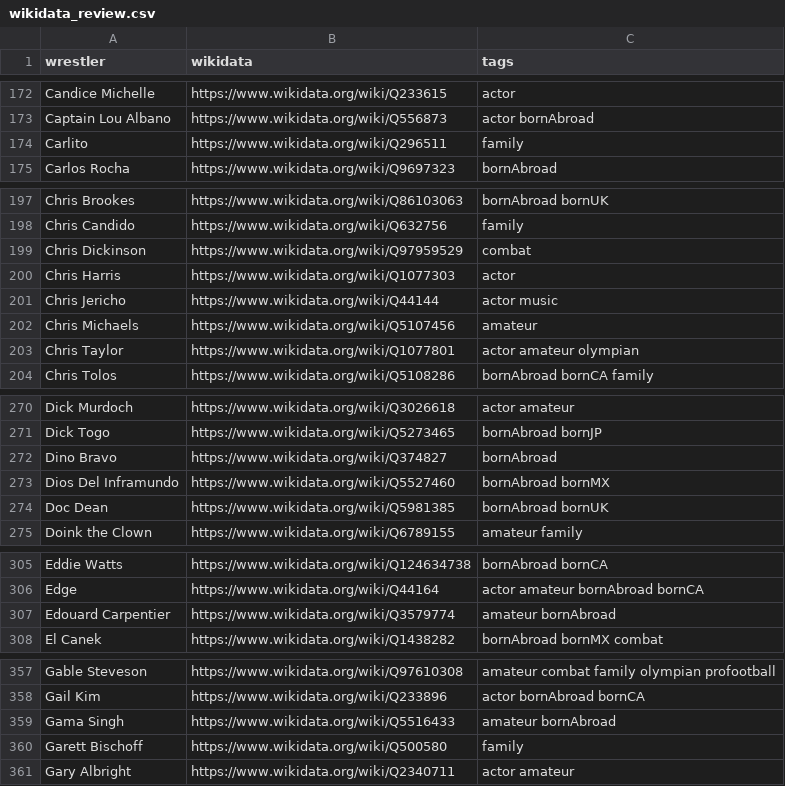
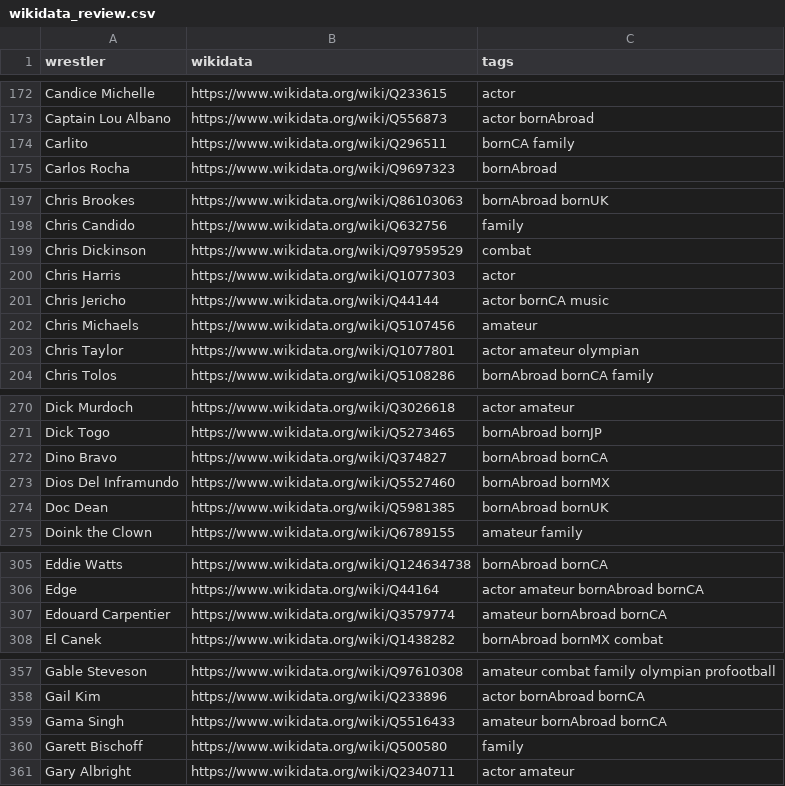
Before and after one commit to beardednotary/the-push, a CSV file: data/generated/wikidata_review.csv, drawn as a sheet; only a part is shown, gaps mark what is left out; the diff covers the shown part only.

```diff
--- a/data/generated/wikidata_review.csv
+++ b/data/generated/wikidata_review.csv
@@ -173,3 +173,3 @@ Candice Michelle,https://www.wikidata.org/wiki/Q233615,actor
 Captain Lou Albano,https://www.wikidata.org/wiki/Q556873,actor bornAbroad
-Carlito,https://www.wikidata.org/wiki/Q296511,family
+Carlito,https://www.wikidata.org/wiki/Q296511,bornCA family
 Carlos Rocha,https://www.wikidata.org/wiki/Q9697323,bornAbroad
@@ -200,3 +200,3 @@ Chris Dickinson,https://www.wikidata.org/wiki/Q97959529,combat
 Chris Harris,https://www.wikidata.org/wiki/Q1077303,actor
-Chris Jericho,https://www.wikidata.org/wiki/Q44144,actor music
+Chris Jericho,https://www.wikidata.org/wiki/Q44144,actor bornCA music
 Chris Michaels,https://www.wikidata.org/wiki/Q5107456,amateur
@@ -271,3 +271,3 @@ Dick Murdoch,https://www.wikidata.org/wiki/Q3026618,actor amateur
 Dick Togo,https://www.wikidata.org/wiki/Q5273465,bornAbroad bornJP
-Dino Bravo,https://www.wikidata.org/wiki/Q374827,bornAbroad
+Dino Bravo,https://www.wikidata.org/wiki/Q374827,bornAbroad bornCA
 Dios Del Inframundo,https://www.wikidata.org/wiki/Q5527460,bornAbroad bornMX
@@ -306,3 +306,3 @@ Eddie Watts,https://www.wikidata.org/wiki/Q124634738,bornAbroad bornCA
 Edge,https://www.wikidata.org/wiki/Q44164,actor amateur bornAbroad bornCA
-Edouard Carpentier,https://www.wikidata.org/wiki/Q3579774,amateur bornAbroad
+Edouard Carpentier,https://www.wikidata.org/wiki/Q3579774,amateur bornAbroad bornCA
 El Canek,https://www.wikidata.org/wiki/Q1438282,bornAbroad bornMX combat
@@ -358,3 +358,3 @@ Gable Steveson,https://www.wikidata.org/wiki/Q97610308,amateur combat family oly
 Gail Kim,https://www.wikidata.org/wiki/Q233896,actor bornAbroad bornCA
-Gama Singh,https://www.wikidata.org/wiki/Q5516433,amateur bornAbroad
+Gama Singh,https://www.wikidata.org/wiki/Q5516433,amateur bornAbroad bornCA
 Garett Bischoff,https://www.wikidata.org/wiki/Q500580,family
```
Also changed, not shown: 1 added row and 13 edited cells elsewhere in this file, data/curation/tags.csv, 8 other files.
